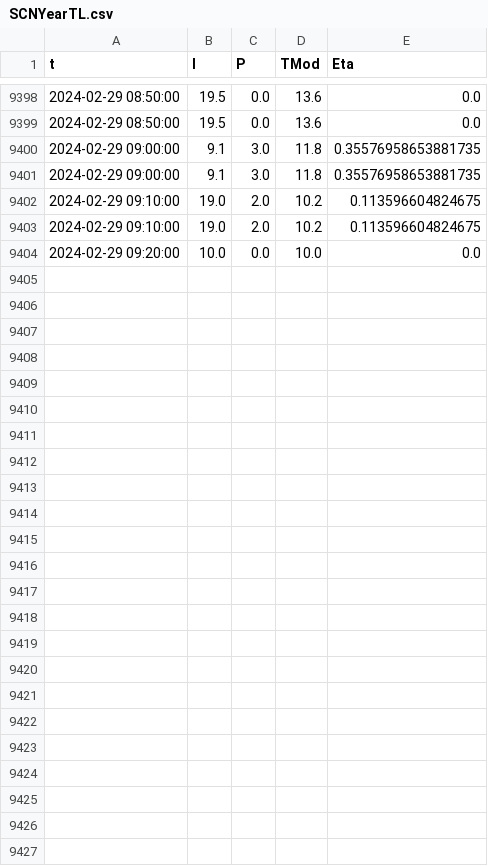
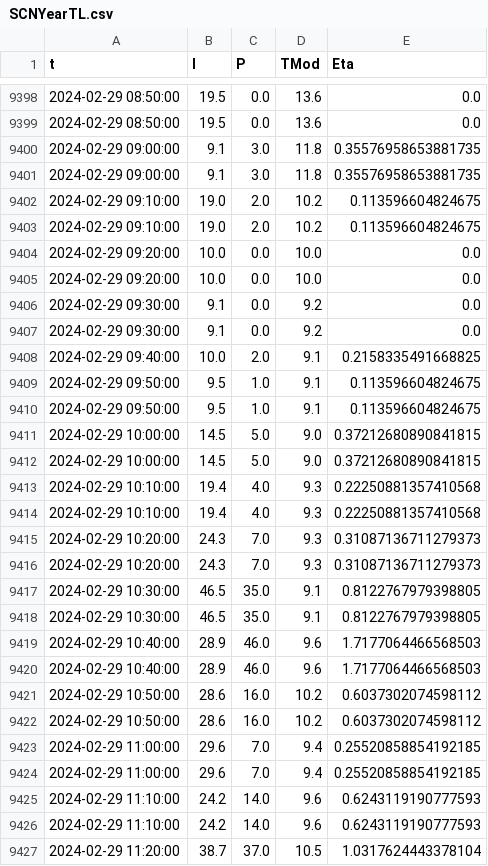
Before and after one commit to ZilioStefano/ZNews24, a CSV file: SCNYearTL.csv, drawn as a sheet; only a part is shown, gaps mark what is left out; the diff names each change by its address in the sheet, - before the commit and + after, or states it on an @@ line.

```diff
--- a/SCNYearTL.csv
+++ b/SCNYearTL.csv
+row 9405: 2024-02-29 09:20:00 | 10.0 | 0.0 | 10.0 | 0.0
+row 9406: 2024-02-29 09:30:00 | 9.1 | 0.0 | 9.2 | 0.0
+row 9407: 2024-02-29 09:30:00 | 9.1 | 0.0 | 9.2 | 0.0
+row 9408: 2024-02-29 09:40:00 | 10.0 | 2.0 | 9.1 | 0.2158335491668825
+row 9409: 2024-02-29 09:50:00 | 9.5 | 1.0 | 9.1 | 0.113596604824675
+row 9410: 2024-02-29 09:50:00 | 9.5 | 1.0 | 9.1 | 0.113596604824675
+row 9411: 2024-02-29 10:00:00 | 14.5 | 5.0 | 9.0 | 0.37212680890841815
+row 9412: 2024-02-29 10:00:00 | 14.5 | 5.0 | 9.0 | 0.37212680890841815
+row 9413: 2024-02-29 10:10:00 | 19.4 | 4.0 | 9.3 | 0.22250881357410568
+row 9414: 2024-02-29 10:10:00 | 19.4 | 4.0 | 9.3 | 0.22250881357410568
+row 9415: 2024-02-29 10:20:00 | 24.3 | 7.0 | 9.3 | 0.31087136711279373
+row 9416: 2024-02-29 10:20:00 | 24.3 | 7.0 | 9.3 | 0.31087136711279373
+row 9417: 2024-02-29 10:30:00 | 46.5 | 35.0 | 9.1 | 0.8122767979398805
+row 9418: 2024-02-29 10:30:00 | 46.5 | 35.0 | 9.1 | 0.8122767979398805
+row 9419: 2024-02-29 10:40:00 | 28.9 | 46.0 | 9.6 | 1.7177064466568503
+row 9420: 2024-02-29 10:40:00 | 28.9 | 46.0 | 9.6 | 1.7177064466568503
+row 9421: 2024-02-29 10:50:00 | 28.6 | 16.0 | 10.2 | 0.6037302074598112
+row 9422: 2024-02-29 10:50:00 | 28.6 | 16.0 | 10.2 | 0.6037302074598112
+row 9423: 2024-02-29 11:00:00 | 29.6 | 7.0 | 9.4 | 0.25520858854192185
+row 9424: 2024-02-29 11:00:00 | 29.6 | 7.0 | 9.4 | 0.25520858854192185
+row 9425: 2024-02-29 11:10:00 | 24.2 | 14.0 | 9.6 | 0.6243119190777593
+row 9426: 2024-02-29 11:10:00 | 24.2 | 14.0 | 9.6 | 0.6243119190777593
+row 9427: 2024-02-29 11:20:00 | 38.7 | 37.0 | 10.5 | 1.0317624443378104
```
Also changed, not shown: PARYearTL.csv, PARlast24hTL.csv, 37 other files.
